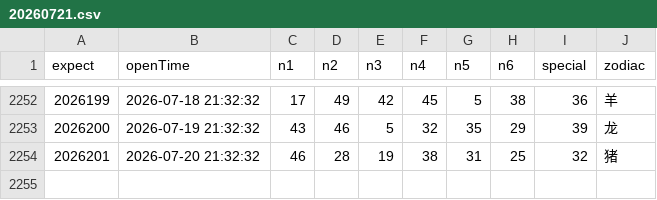
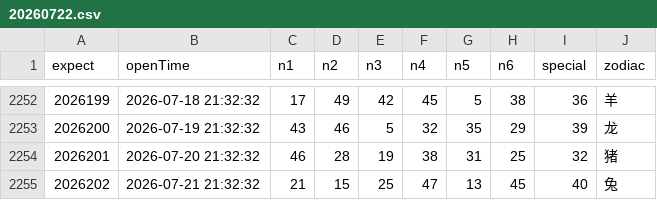
Before and after one commit to lhq157/macaujc, a CSV file: output/20260722.csv (was output/20260721.csv), drawn as a sheet; only a part is shown, gaps mark what is left out; the diff names each change by its address in the sheet, - before the commit and + after, or states it on an @@ line.

Commit message:
数据更新 2026-07-22

```diff
--- a/output/20260721.csv
+++ b/output/20260722.csv
+row 2255: 2026202 | 2026-07-21 21:32:32 | 21 | 15 | 25 | 47 | 13 | 45 | 40 | 兔
```
